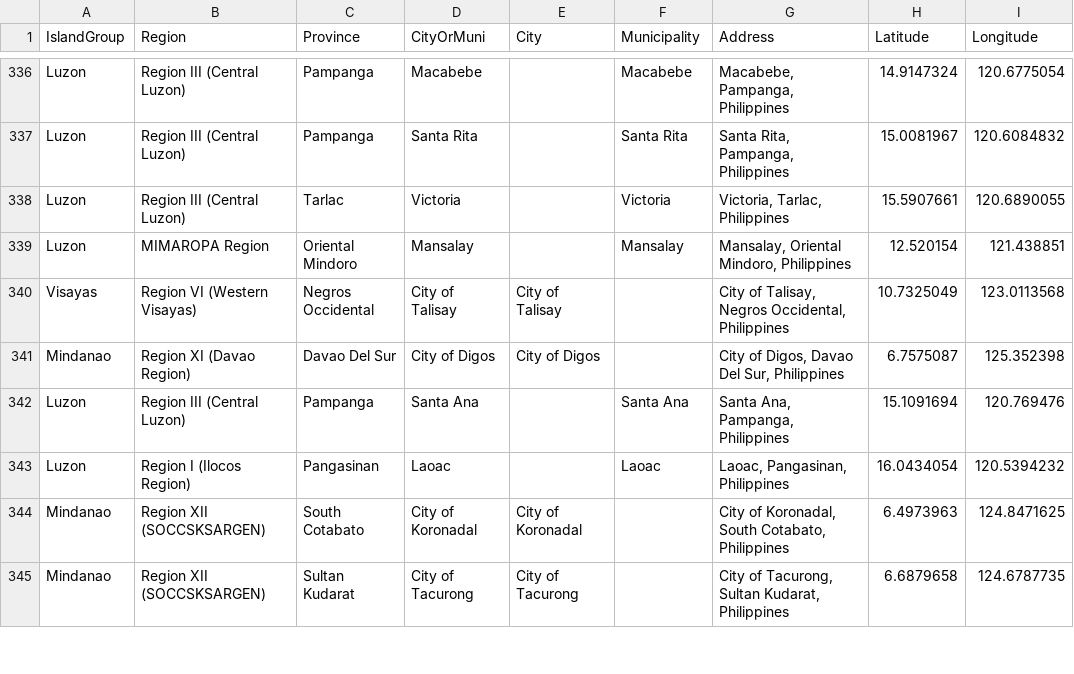
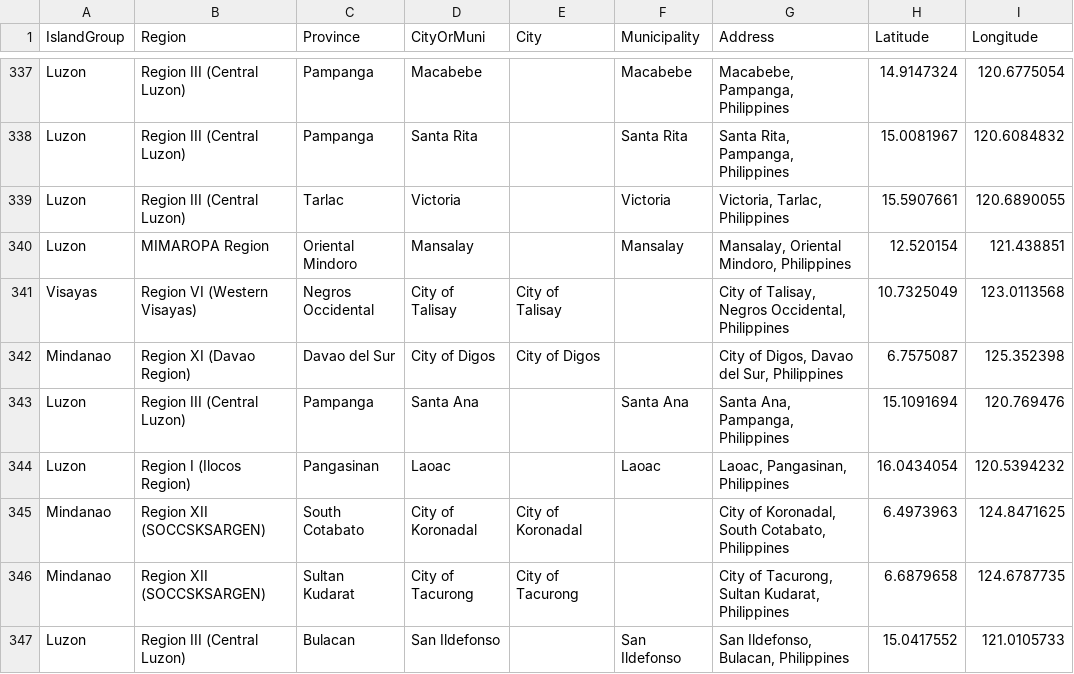
Before and after one commit to fsmosca/COVID-19-PH-dataset, a CSV file: doc/Others/address reference.csv, drawn as a sheet; only a part is shown, gaps mark what is left out; the diff covers the shown part only.

Commit message:
Update address reference.csv

```diff
--- a/doc/Others/address reference.csv
+++ b/doc/Others/address reference.csv
@@ -340,3 +341,3 @@ Luzon,MIMAROPA Region,Oriental Mindoro,Mansalay,,Mansalay,"Mansalay, Oriental Mi
 Visayas,Region VI (Western Visayas),Negros Occidental,City of Talisay,City of Talisay,,"City of Talisay, Negros Occidental, Philippines",10.7325049,123.0113568
-Mindanao,Region XI (Davao Region),Davao Del Sur,City of Digos,City of Digos,,"City of Digos, Davao Del Sur, Philippines",6.7575087,125.352398
+Mindanao,Region XI (Davao Region),Davao del Sur,City of Digos,City of Digos,,"City of Digos, Davao del Sur, Philippines",6.7575087,125.352398
 Luzon,Region III (Central Luzon),Pampanga,Santa Ana,,Santa Ana,"Santa Ana, Pampanga, Philippines",15.1091694,120.769476
@@ -345 +346,2 @@ Mindanao,Region XII (SOCCSKSARGEN),South Cotabato,City of Koronadal,City of Koro
 Mindanao,Region XII (SOCCSKSARGEN),Sultan Kudarat,City of Tacurong,City of Tacurong,,"City of Tacurong, Sultan Kudarat, Philippines",6.6879658,124.6787735
+Luzon,Region III (Central Luzon),Bulacan,San Ildefonso,,San Ildefonso,"San Ildefonso, Bulacan, Philippines",15.0417552,121.0105733
```
Also changed, not shown: 1 added row, 5 moved rows and 42 edited cells elsewhere in this file.
